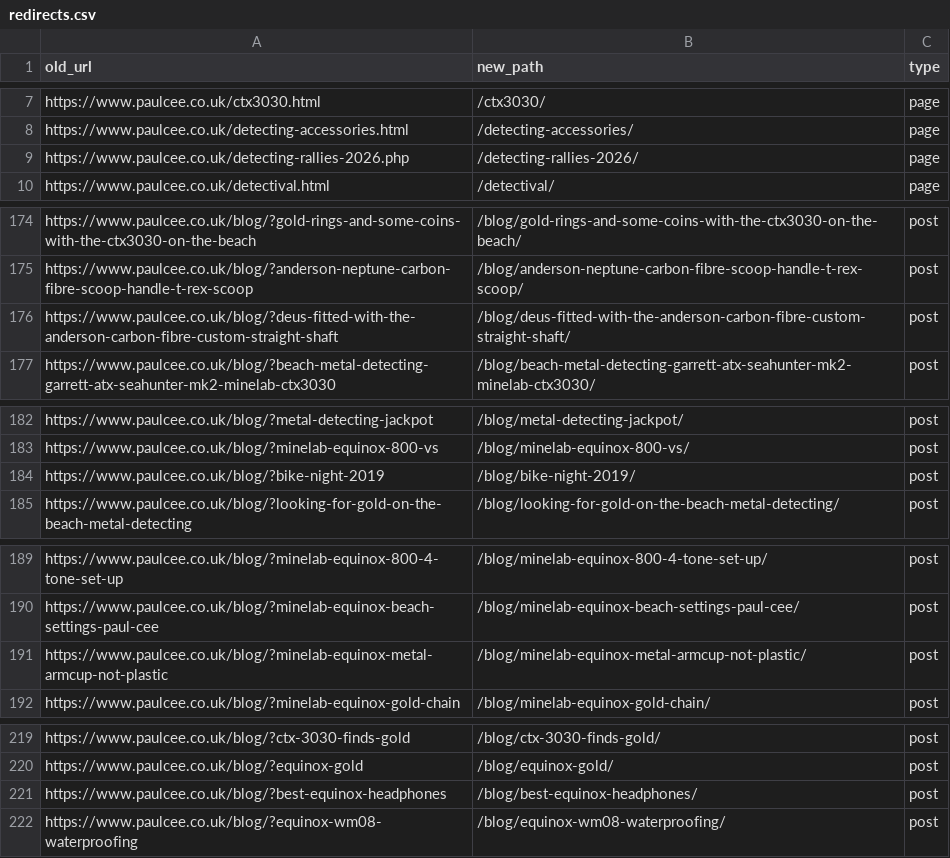
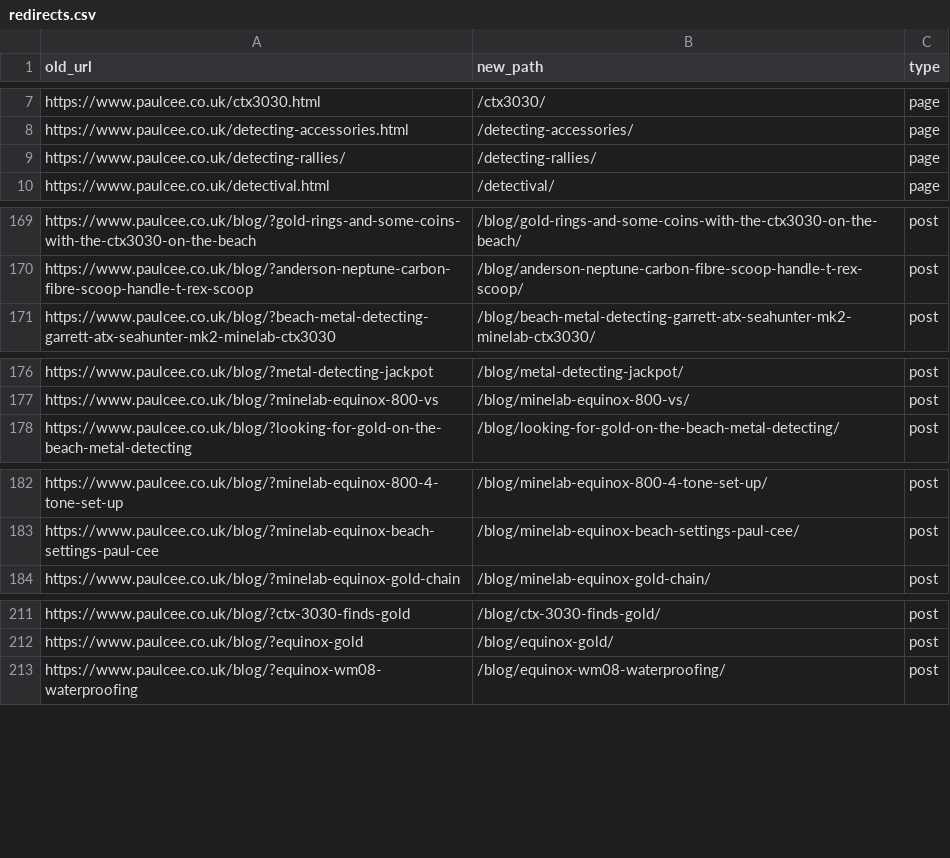
Before and after one commit to ved9871/paulcee-website, a CSV file: docs/redirects.csv, drawn as a sheet; only a part is shown, gaps mark what is left out; the diff covers the shown part only.

```diff
--- a/docs/redirects.csv
+++ b/docs/redirects.csv
@@ -8,3 +8,3 @@
 "https://www.paulcee.co.uk/detecting-accessories.html","/detecting-accessories/","page"
-"https://www.paulcee.co.uk/detecting-rallies-2026.php","/detecting-rallies-2026/","page"
+"https://www.paulcee.co.uk/detecting-rallies/","/detecting-rallies/","page"
 "https://www.paulcee.co.uk/detectival.html","/detectival/","page"
@@ -175,3 +170,2 @@
 "https://www.paulcee.co.uk/blog/?anderson-neptune-carbon-fibre-scoop-handle-t-rex-scoop","/blog/anderson-neptune-carbon-fibre-scoop-handle-t-rex-scoop/","post"
-"https://www.paulcee.co.uk/blog/?deus-fitted-with-the-anderson-carbon-fibre-custom-straight-shaft","/blog/deus-fitted-with-the-anderson-carbon-fibre-custom-straight-shaft/","post"
 "https://www.paulcee.co.uk/blog/?beach-metal-detecting-garrett-atx-seahunter-mk2-minelab-ctx3030","/blog/beach-metal-detecting-garrett-atx-seahunter-mk2-minelab-ctx3030/","post"
@@ -183,3 +177,2 @@
 "https://www.paulcee.co.uk/blog/?minelab-equinox-800-vs","/blog/minelab-equinox-800-vs/","post"
-"https://www.paulcee.co.uk/blog/?bike-night-2019","/blog/bike-night-2019/","post"
 "https://www.paulcee.co.uk/blog/?looking-for-gold-on-the-beach-metal-detecting","/blog/looking-for-gold-on-the-beach-metal-detecting/","post"
@@ -190,3 +183,2 @@
 "https://www.paulcee.co.uk/blog/?minelab-equinox-beach-settings-paul-cee","/blog/minelab-equinox-beach-settings-paul-cee/","post"
-"https://www.paulcee.co.uk/blog/?minelab-equinox-metal-armcup-not-plastic","/blog/minelab-equinox-metal-armcup-not-plastic/","post"
 "https://www.paulcee.co.uk/blog/?minelab-equinox-gold-chain","/blog/minelab-equinox-gold-chain/","post"
@@ -220,3 +212,2 @@
 "https://www.paulcee.co.uk/blog/?equinox-gold","/blog/equinox-gold/","post"
-"https://www.paulcee.co.uk/blog/?best-equinox-headphones","/blog/best-equinox-headphones/","post"
 "https://www.paulcee.co.uk/blog/?equinox-wm08-waterproofing","/blog/equinox-wm08-waterproofing/","post"
```
Also changed, not shown: 25 added rows, 6 removed rows and 2 edited cells elsewhere in this file, docs/crawfords-product-links.csv, docs/seo-inventory.csv, 12 other files.
